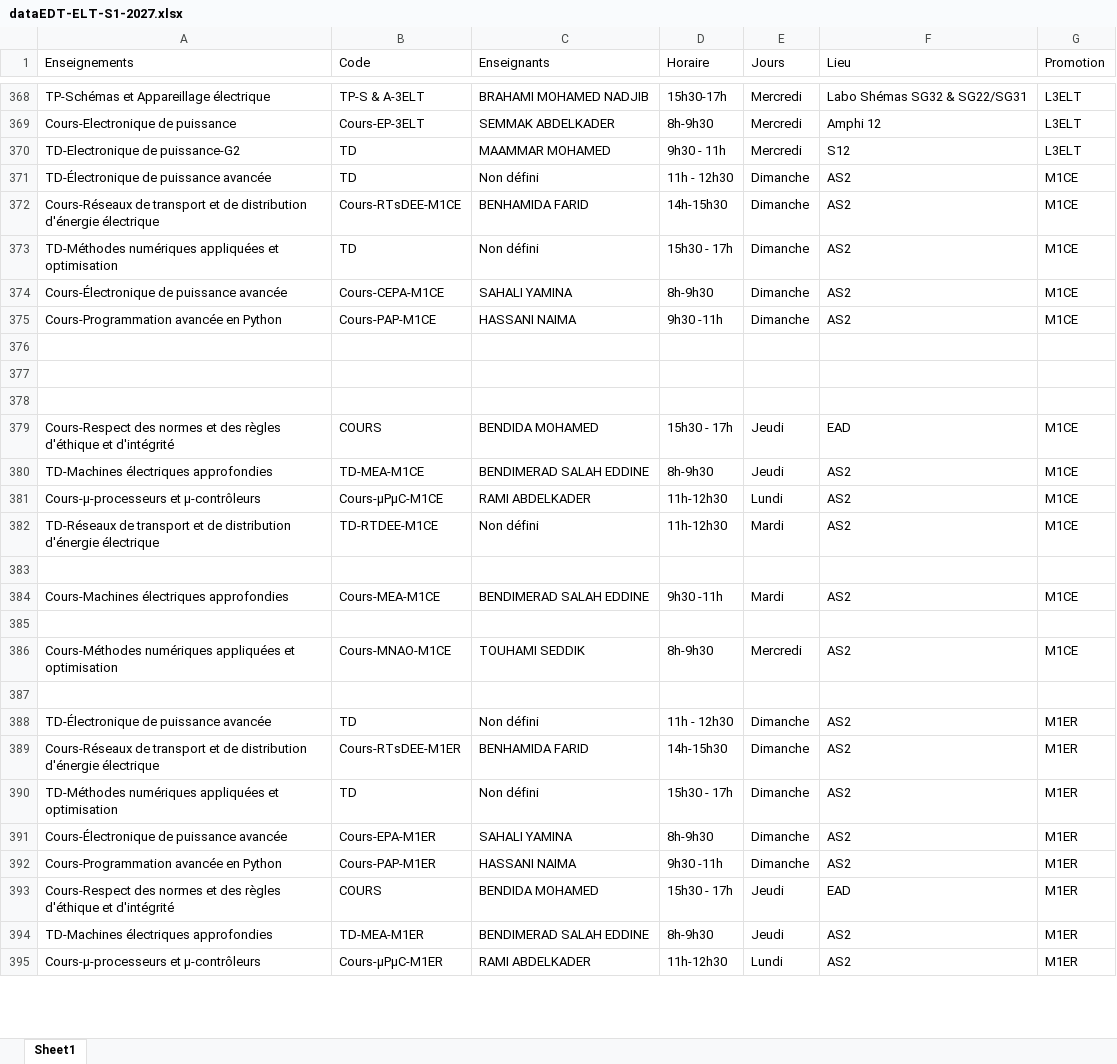
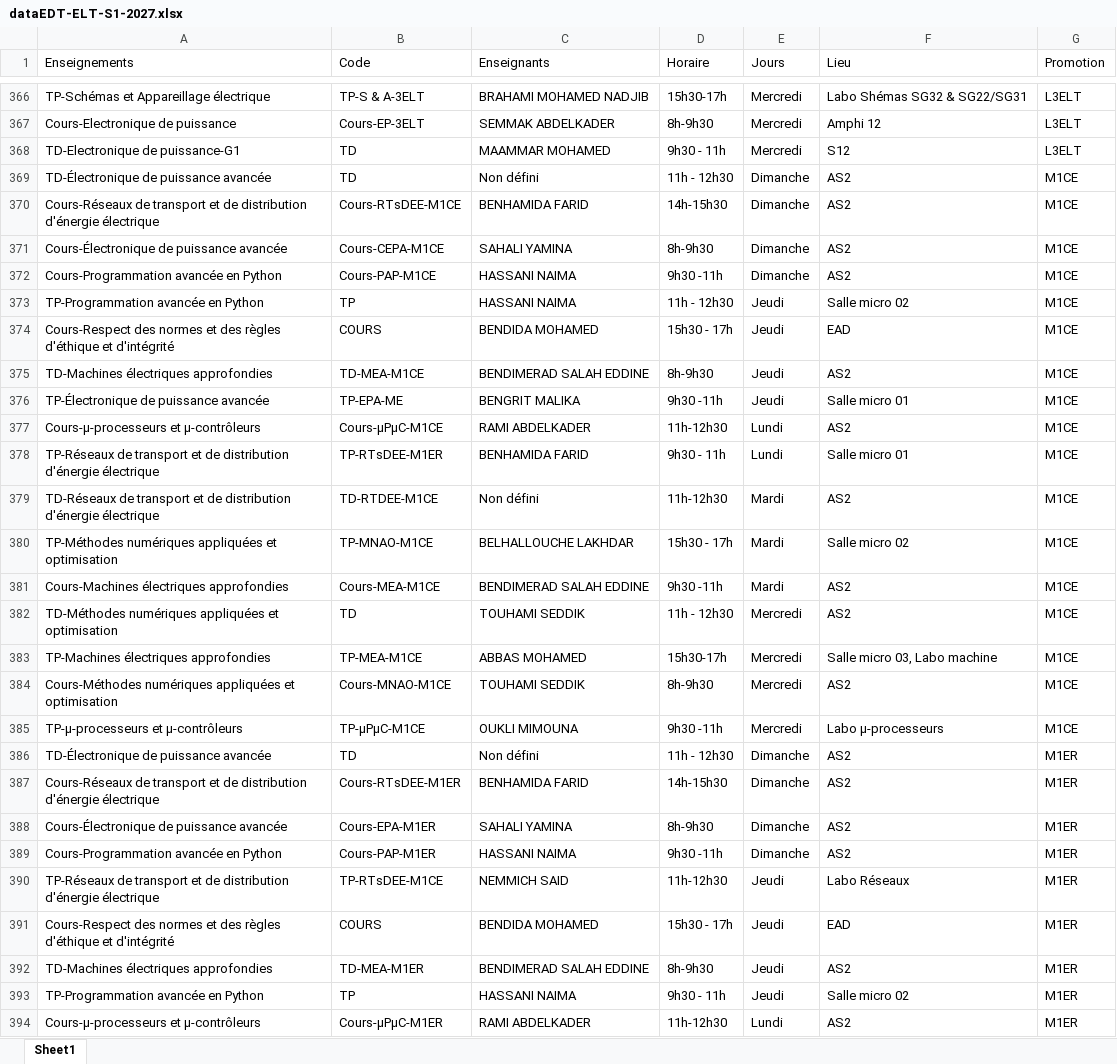
Before and after one commit to EDT-ELT-DEPARTMENT/Emplois-du-temps-2026-2027, an Excel workbook: dataEDT-ELT-S1-2027.xlsx, sheet Sheet1, drawn as a sheet; only a part is shown, gaps mark what is left out; values as stored, in another font and other column widths than the file's, no borders; removed rows and columns are numbered as before the commit, all else as after; the diff covers the shown part only; the diff names each change by its address in the sheet, - before the commit and + after, or states it on an @@ line.

```diff
--- a/dataEDT-ELT-S1-2027.xlsx (sheet Sheet1)
+++ b/dataEDT-ELT-S1-2027.xlsx (sheet Sheet1)
-A368 (Enseignements): TD-Electronique de puissance-G2
+A368 (Enseignements): TD-Electronique de puissance-G1
-row 373: TD-Méthodes numériques appliquées et optimisation | TD | Non défini | 15h30 - 17h | Dimanche | AS2 | M1CE
-row 373: (empty)
+row 373: TP-Programmation avancée en Python | TP | HASSANI NAIMA | 11h - 12h30 | Jeudi | Salle micro 02 | M1CE
-row 377: (empty)
-row 378: (empty)
@@ row 656 moved to row 376: TP-Électronique de puissance avancée @@
@@ row 659 moved to row 378: TP-Réseaux de transport et de distributi… @@
-row 380: (empty)
+row 380: TP-Méthodes numériques appliquées et optimisation | TP-MNAO-M1CE | BELHALLOUCHE LAKHDAR | 15h30 - 17h | Mardi | Salle micro 02 | M1CE
-row 382: (empty)
+row 382: TD-Méthodes numériques appliquées et optimisation | TD | TOUHAMI SEDDIK | 11h - 12h30 | Mercredi | AS2 | M1CE
@@ row 646 moved to row 383: TP-Machines électriques approfondies @@
-row 385: (empty)
+row 385: TP-μ-processeurs et μ-contrôleurs | TP-μPμC-M1CE | OUKLI MIMOUNA | 9h30 -11h | Mercredi | Labo μ-processeurs | M1CE
-row 390: TD-Méthodes numériques appliquées et optimisation | TD | Non défini | 15h30 - 17h | Dimanche | AS2 | M1ER
@@ row 654 moved to row 390: TP-Réseaux de transport et de distributi… @@
+row 393: TP-Programmation avancée en Python | TP | HASSANI NAIMA | 9h30 - 11h | Jeudi | Salle micro 02 | M1ER
```
Also changed, not shown: 39 added rows, 41 removed rows, 22 moved rows, 122 edited cells and cell formats elsewhere in this sheet.
